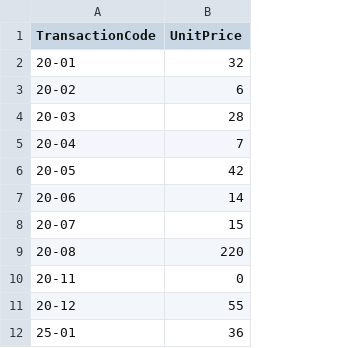
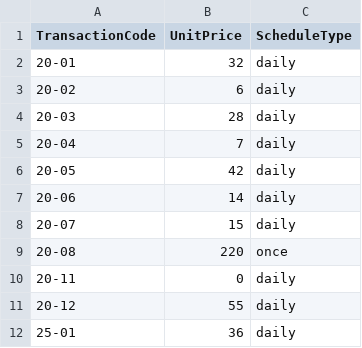
Before and after one commit to blumet/hotel-reservations-generator, a CSV file: config/transaction_prices.csv, drawn as a sheet; only a part is shown; the diff names each change by its address in the sheet, - before the commit and + after, or states it on an @@ line.

Commit message:
Update transaction_prices.csv

```diff
--- a/config/transaction_prices.csv
+++ b/config/transaction_prices.csv
+column C (ScheduleType), rows 2-12: daily | daily | daily | daily | daily | daily | daily | once | daily | daily | daily
```
